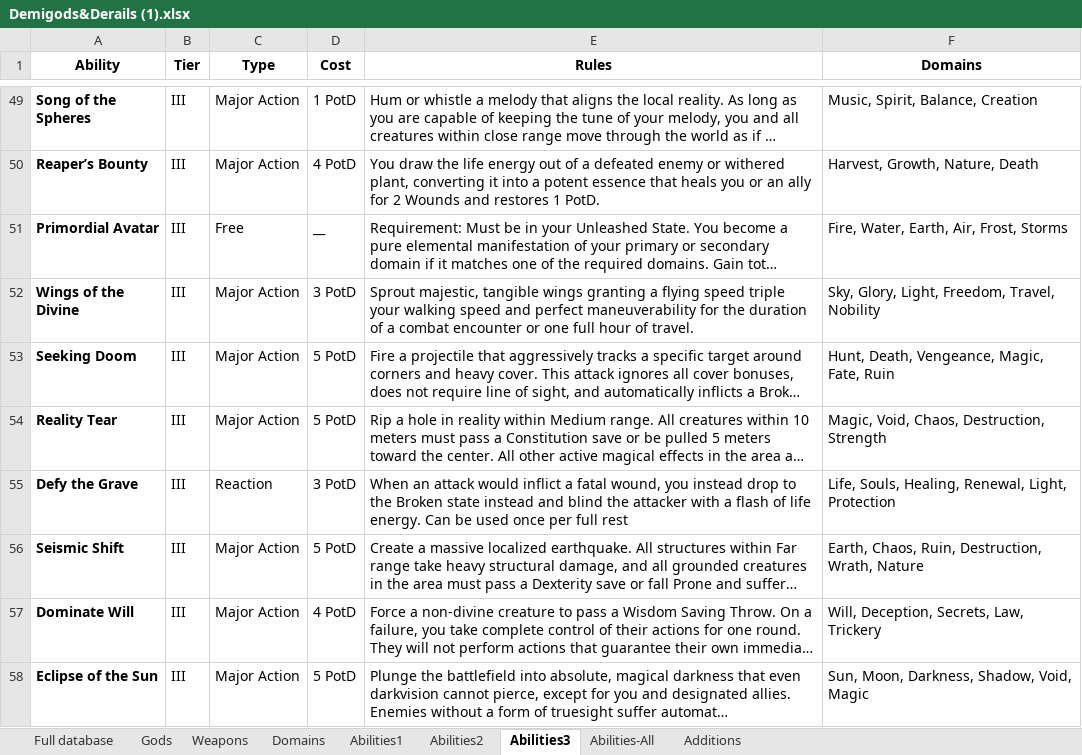
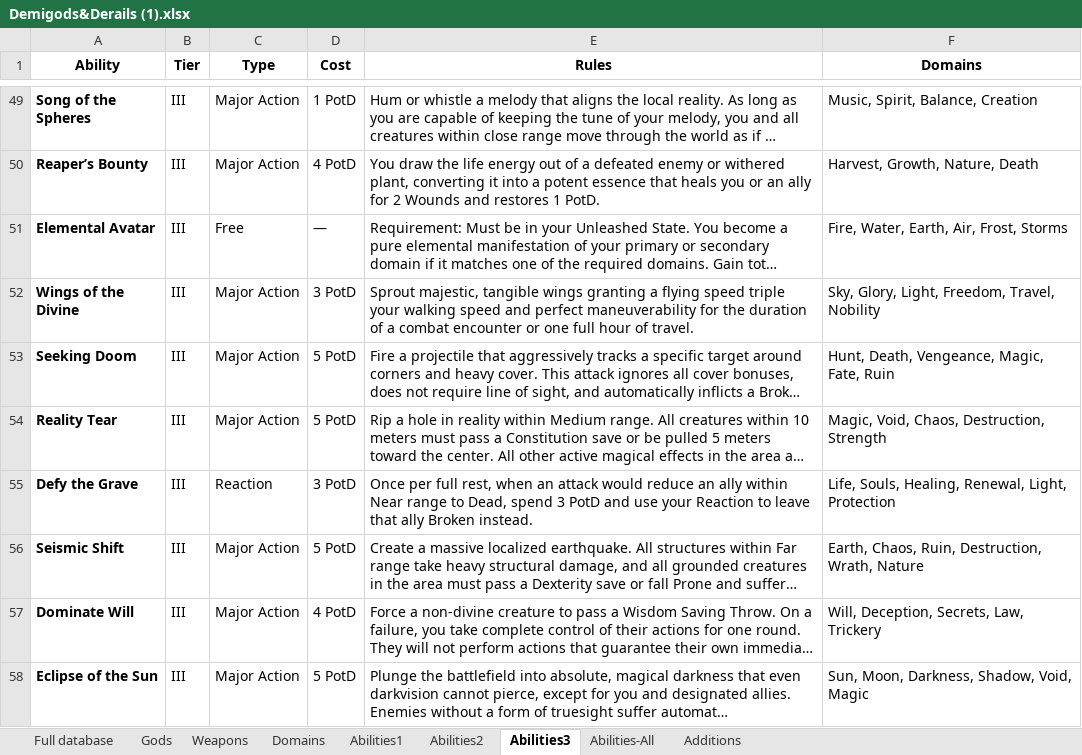
Before and after one commit to KA0S3/RD-Generator, an Excel workbook: Demigods&Derails (1).xlsx, sheet Abilities3, drawn as a sheet; only a part is shown, gaps mark what is left out; long unchanged cells end in …; values as stored, in another font and other column widths than the file's, no borders; charts and pictures and conditional formats not drawn; the diff covers the shown part only; the diff names each change by its address in the sheet, - before the commit and + after, or states it on an @@ line.

```diff
--- a/Demigods&Derails (1).xlsx (sheet Abilities3)
+++ b/Demigods&Derails (1).xlsx (sheet Abilities3)
-A51 (Ability): Primordial Avatar
+A51 (Ability): Elemental Avatar
-D51 (Cost): __
+D51 (Cost): —
-E55 (Rules): When an attack would inflict a fatal wound, you instead drop to the Broken state instead and blind the attacker with a flash of life energy. Can be used once per full rest
+E55 (Rules): Once per full rest, when an attack would reduce an ally within Near range to Dead, spend 3 PotD and use your Reaction to leave that ally Broken instead.
```
Also changed, not shown: 3 added rows and 1 edited cell elsewhere in this sheet, sheet Abilities-All, sheet Abilities2, sheet Weapons, sheet Abilities1, sheet Additions, sheet Domains, charts or pictures, 11 other files.
